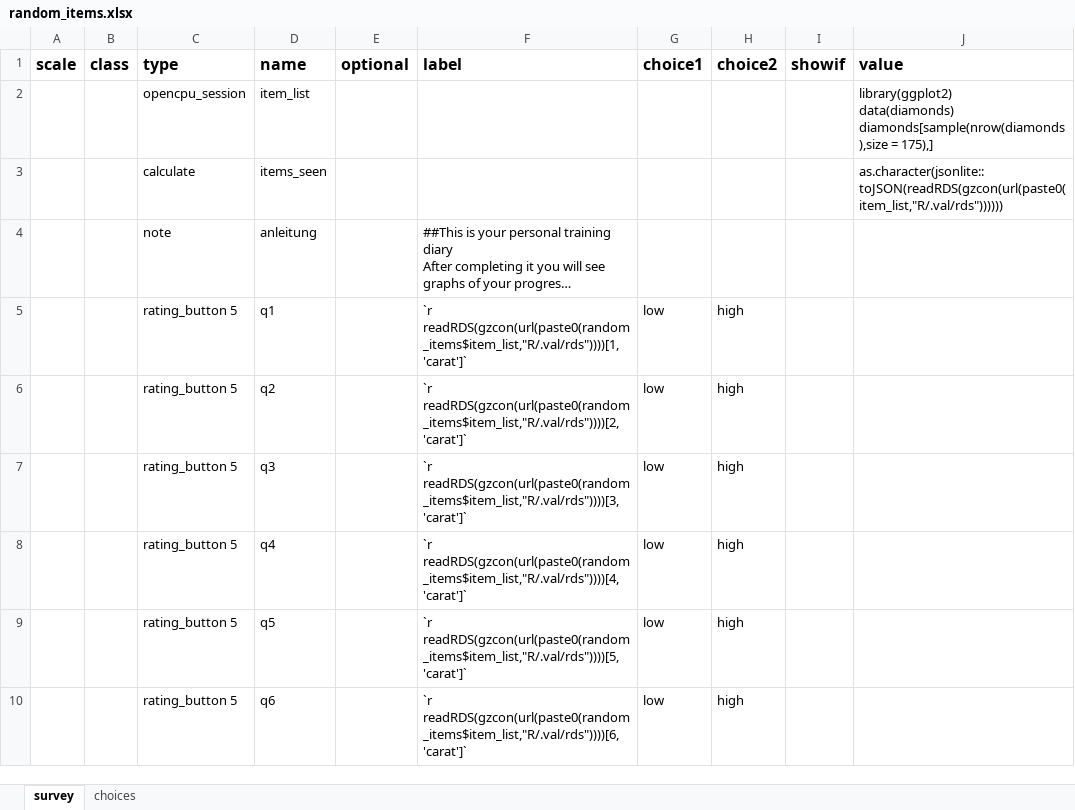
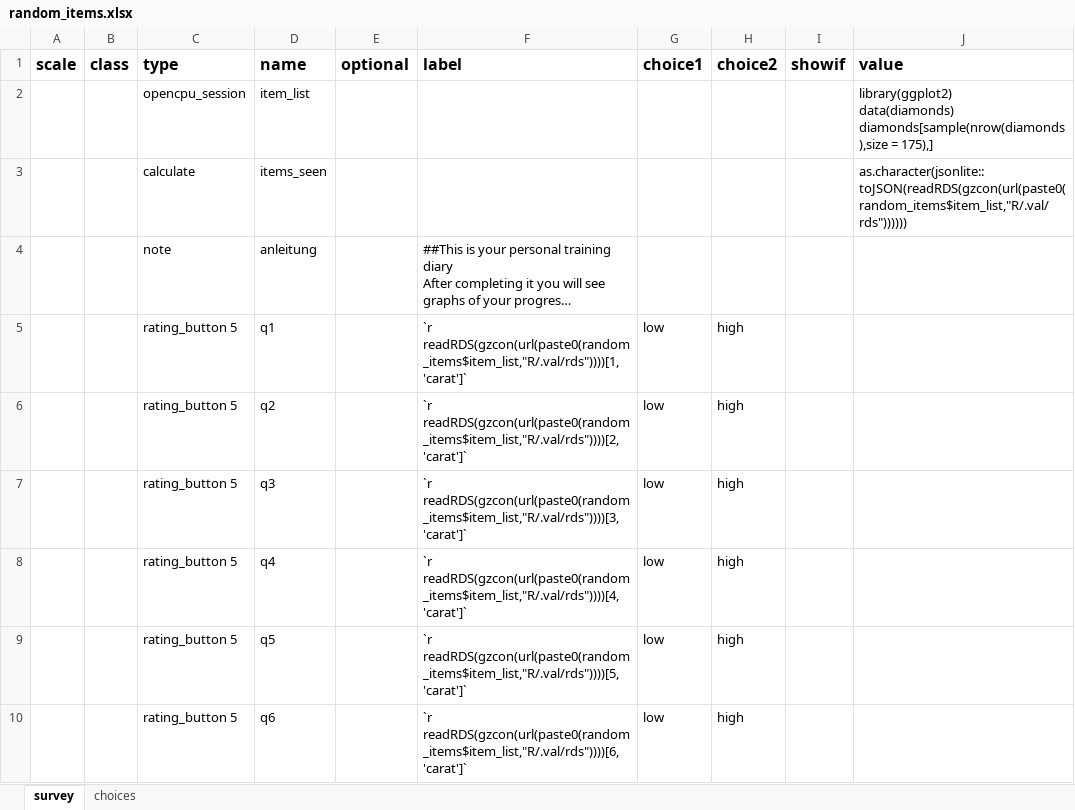
Before and after one commit to rubenarslan/formr.org, an Excel workbook: webroot/assets/example_surveys/random_items.xlsx, sheet survey, drawn as a sheet; only a part is shown; long unchanged cells end in …; values as stored, in another font and other column widths than the file's, no borders; the diff names each change by its address in the sheet, - before the commit and + after, or states it on an @@ line.

```diff
--- a/webroot/assets/example_surveys/random_items.xlsx (sheet survey)
+++ b/webroot/assets/example_surveys/random_items.xlsx (sheet survey)
-J3 (value): as.character(jsonlite::toJSON(readRDS(gzcon(url(paste0(item_list,"R/.val/rds"))))))
+J3 (value): as.character(jsonlite::toJSON(readRDS(gzcon(url(paste0(random_items$item_list,"R/.val/rds"))))))
```
Also changed, not shown: 1 other file.
